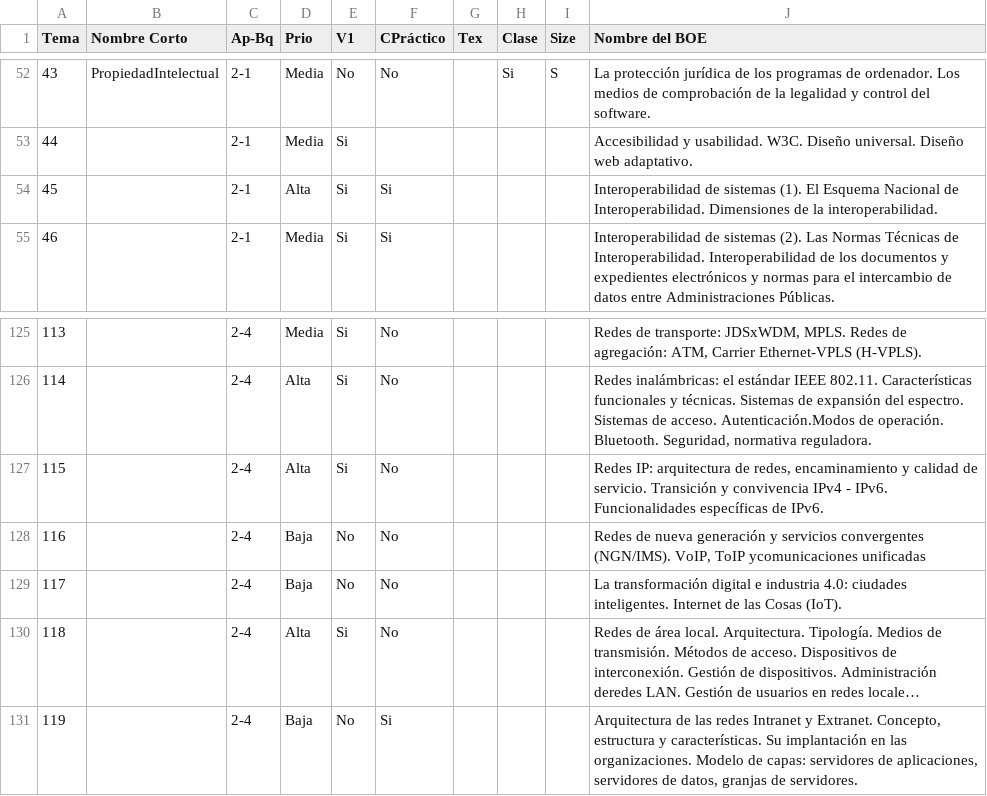
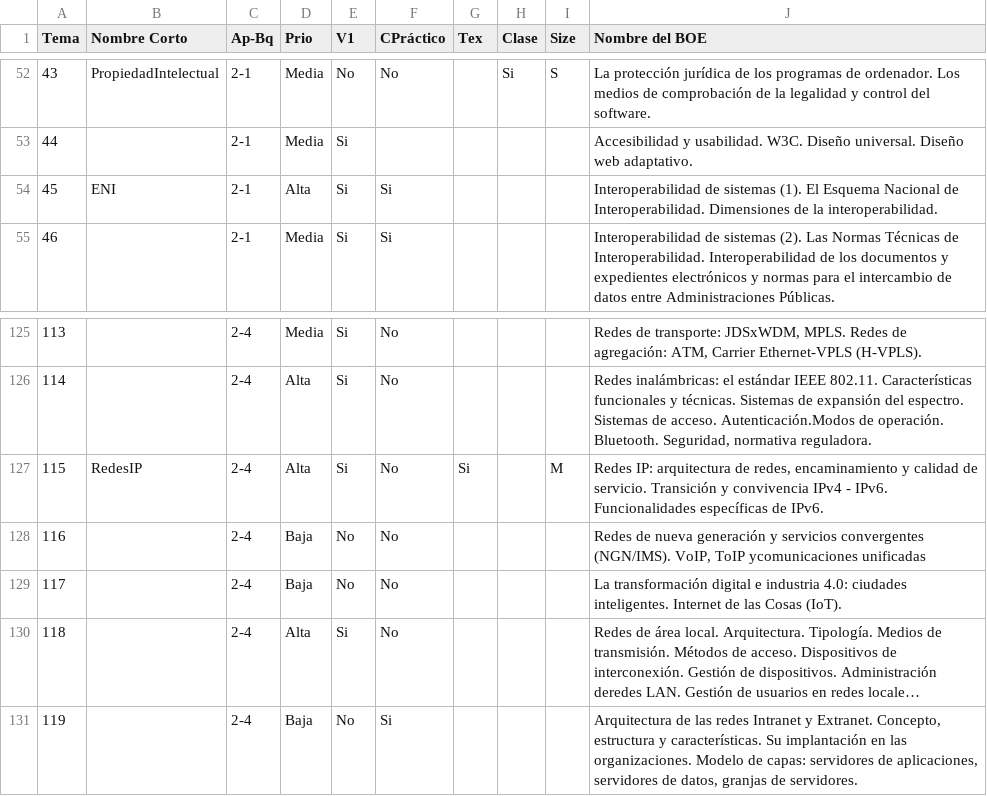
Before and after one commit to Alapont/Oposiciones-2026, a CSV file: programa.csv, drawn as a sheet; only a part is shown, gaps mark what is left out; long unchanged cells end in ….

```diff
--- a/programa.csv
+++ b/programa.csv
@@ -53,3 +53,3 @@ Tema; Nombre Corto          ; Ap-Bq; Prio ; V1; CPráctico; Tex; Clase; Size; No
   44;                       ; 2-1  ; Media; Si;          ;    ;      ;     ; Accesibilidad y usabilidad. W3C. Diseño universal. Diseño web adaptativo.
-  45;                       ; 2-1  ; Alta ; Si; Si       ;    ;      ;     ; Interoperabilidad de sistemas (1). El Esquema Nacional de Interoperabilidad. Dimensiones de la interoperabilidad.
+  45; ENI                   ; 2-1  ; Alta ; Si; Si       ;    ;      ;     ; Interoperabilidad de sistemas (1). El Esquema Nacional de Interoperabilidad. Dimensiones de la interoperabilidad.
   46;                       ; 2-1  ; Media; Si; Si       ;    ;      ;     ; Interoperabilidad de sistemas (2). Las Normas Técnicas de Interoperabilidad. Interoperabilidad de los documentos y expedientes electrónicos y normas para el intercambio de datos entre Administraciones Públicas.
@@ -126,3 +126,3 @@ Tema; Nombre Corto          ; Ap-Bq; Prio ; V1; CPráctico; Tex; Clase; Size; No
  114;                       ; 2-4  ; Alta ; Si; No       ;    ;      ;     ; Redes inalámbricas: el estándar IEEE 802.11. Características funcionales y técnicas. Sistemas de expansión del espectro. Sistemas de acceso. Autenticación.Modos de operación. Bluetooth. Seguridad, normativa reguladora.
- 115;                       ; 2-4  ; Alta ; Si; No       ;    ;      ;     ; Redes IP: arquitectura de redes, encaminamiento y calidad de servicio. Transición y convivencia IPv4 - IPv6. Funcionalidades específicas de IPv6.
+ 115; RedesIP               ; 2-4  ; Alta ; Si; No       ; Si ;      ; M   ; Redes IP: arquitectura de redes, encaminamiento y calidad de servicio. Transición y convivencia IPv4 - IPv6. Funcionalidades específicas de IPv6.
  116;                       ; 2-4  ; Baja ; No; No       ;    ;      ;     ; Redes de nueva generación y servicios convergentes (NGN/IMS). VoIP, ToIP ycomunicaciones unificadas
```
Also changed, not shown: leyes.csv, siglas.csv, 22 other files.
